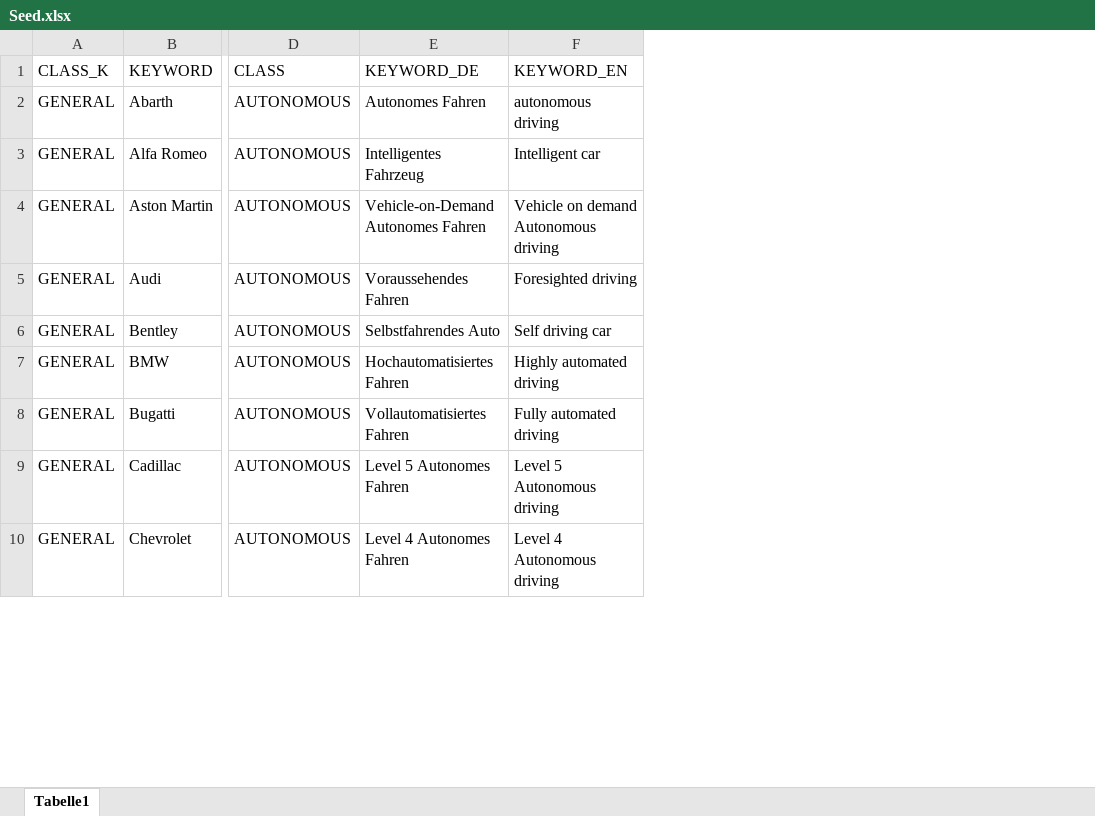
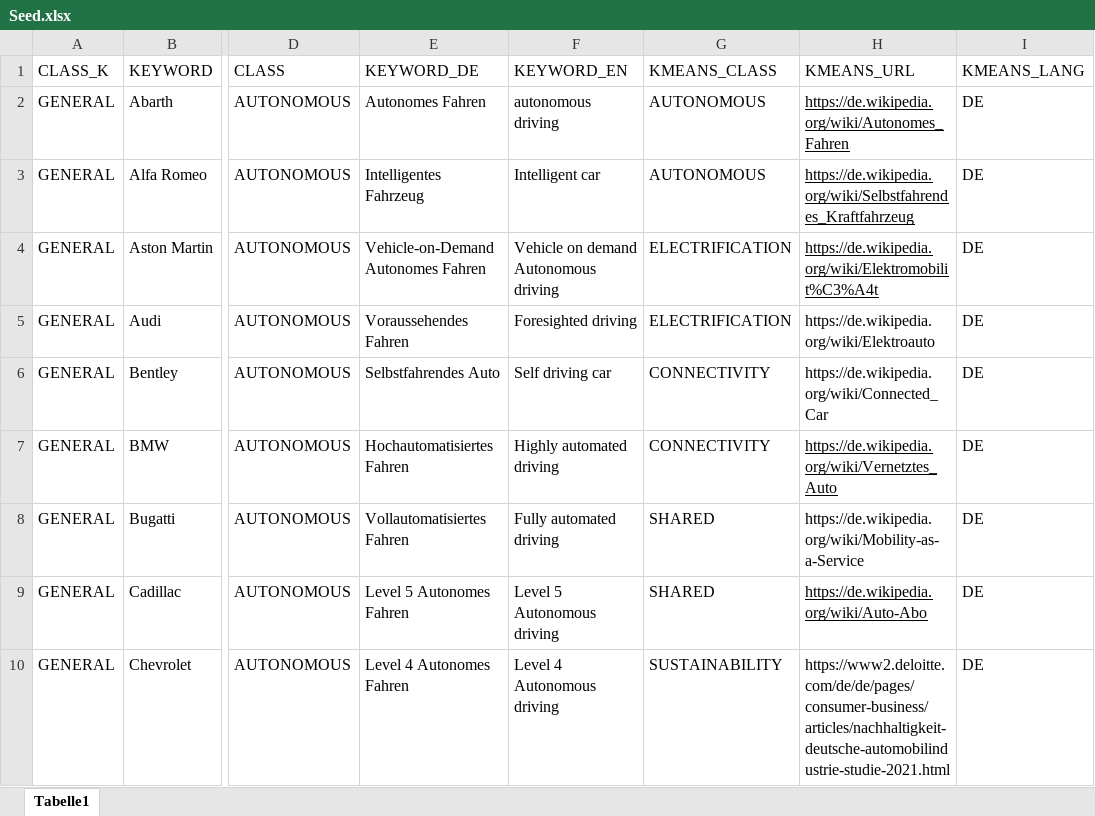
Before and after one commit to LAG1819/label-classification-repo, an Excel workbook: files/Seed.xlsx, sheet Tabelle1, drawn as a sheet; only a part is shown, gaps mark what is left out; values as stored, in another font and other column widths than the file's, no borders; the diff names each change by its address in the sheet, - before the commit and + after, or states it on an @@ line.

Commit message:
Updated_seed

```diff
--- a/files/Seed.xlsx (sheet Tabelle1)
+++ b/files/Seed.xlsx (sheet Tabelle1)
+column G (KMEANS_CLASS), rows 2-10: AUTONOMOUS | AUTONOMOUS | ELECTRIFICATION | ELECTRIFICATION | CONNECTIVITY | CONNECTIVITY | SHARED | SHARED | SUSTAINABILITY
+column H (KMEANS_URL), rows 2-10: https://de.wikipedia.org/wiki/Autonomes_Fahren | https://de.wikipedia.org/wiki/Selbstfahrendes_Kraftfahrzeug | https://de.wikipedia.org/wiki/Elektromobilit%C3%A4t | https://de.wikipedia.org/wiki/Elektroauto | https://de.wikipedia.org/wiki/Connected_Car | https://de.wikipedia.org/wiki/Vernetztes_Auto | https://de.wikipedia.org/wiki/Mobility-as-a-Service | https://de.wikipedia.org/wiki/Auto-Abo | https://www2.deloitte.com/de/de/pages/consumer-business/articles/nachhaltigkeit-deutsche-automobilindustrie-studie-2021.html
+column I (KMEANS_LANG), rows 2-10: all DE
```
Also changed, not shown: 1 other file.
